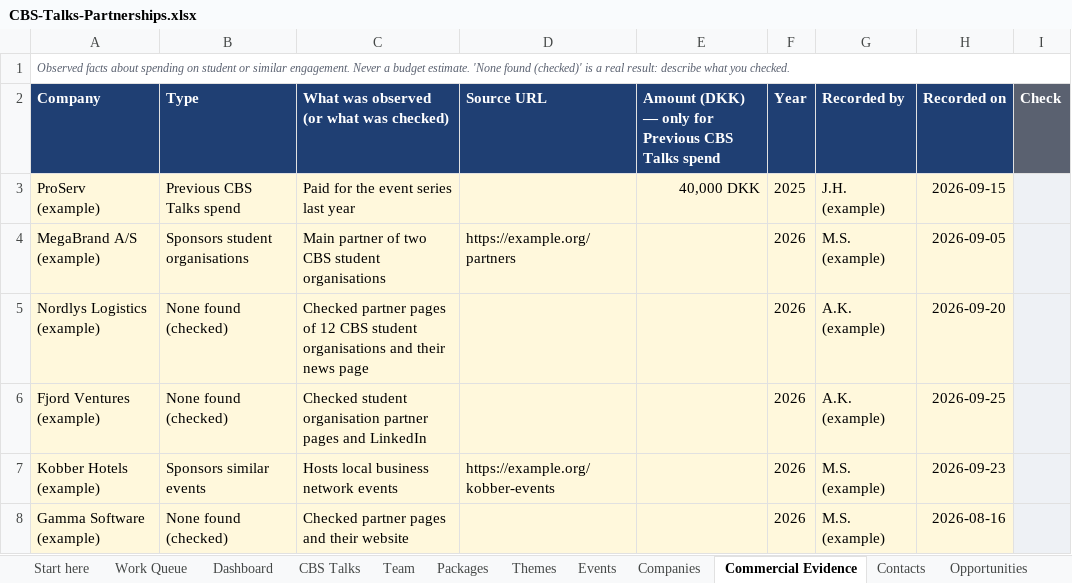
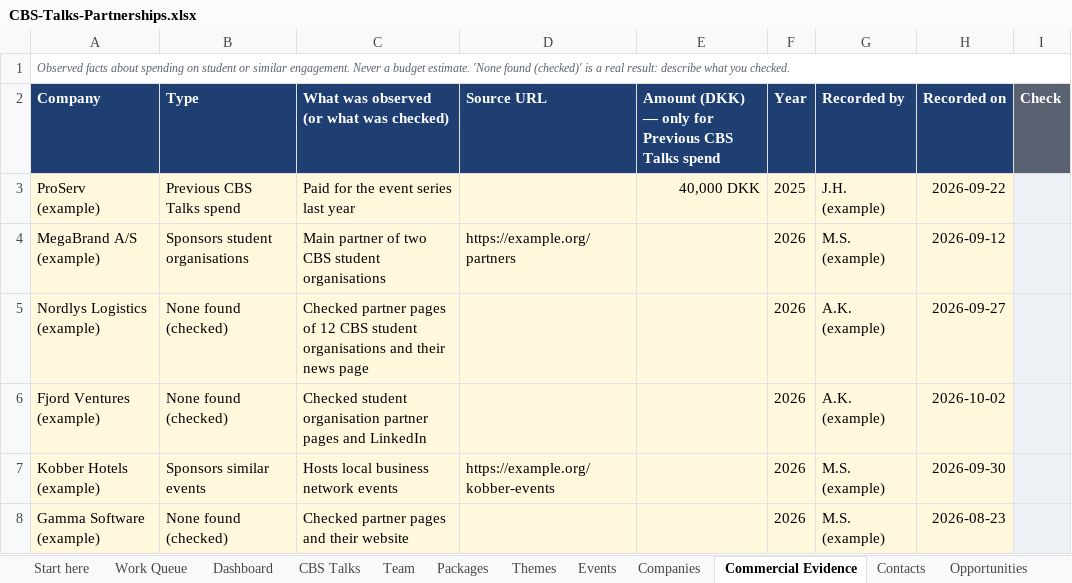
Before and after one commit to Jonathanh04/CBS, an Excel workbook: template/CBS-Talks-Partnerships.xlsx, sheet Commercial Evidence, drawn as a sheet; values as stored, in another font and other column widths than the file's, no borders; table styles not drawn; the diff names each change by its address in the sheet, - before the commit and + after, or states it on an @@ line.

```diff
--- a/template/CBS-Talks-Partnerships.xlsx (sheet Commercial Evidence)
+++ b/template/CBS-Talks-Partnerships.xlsx (sheet Commercial Evidence)
-H3 (Recorded on): 2026-09-15
+H3 (Recorded on): 2026-09-22
-H4 (Recorded on): 2026-09-05
+H4 (Recorded on): 2026-09-12
-H5 (Recorded on): 2026-09-20
+H5 (Recorded on): 2026-09-27
-H6 (Recorded on): 2026-09-25
+H6 (Recorded on): 2026-10-02
-H7 (Recorded on): 2026-09-23
+H7 (Recorded on): 2026-09-30
-H8 (Recorded on): 2026-08-16
+H8 (Recorded on): 2026-08-23
```
Also changed, not shown: sheet Opportunities, sheet Companies, sheet Work Queue, sheet Team, sheet Interactions, sheet Contacts, 4 more sheets, 5 other files.
